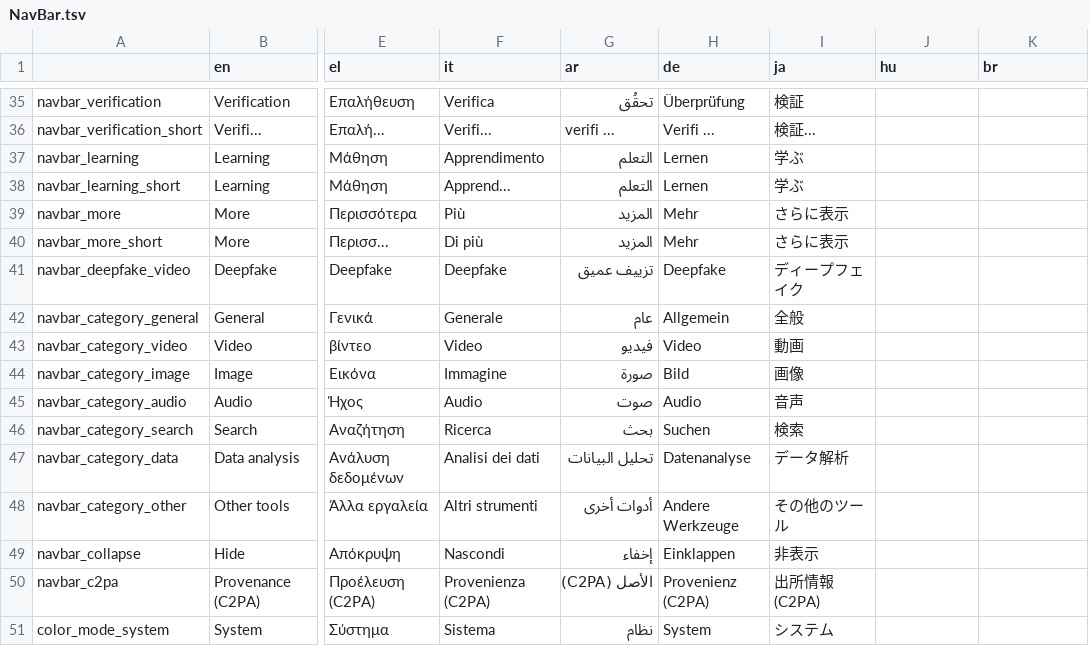
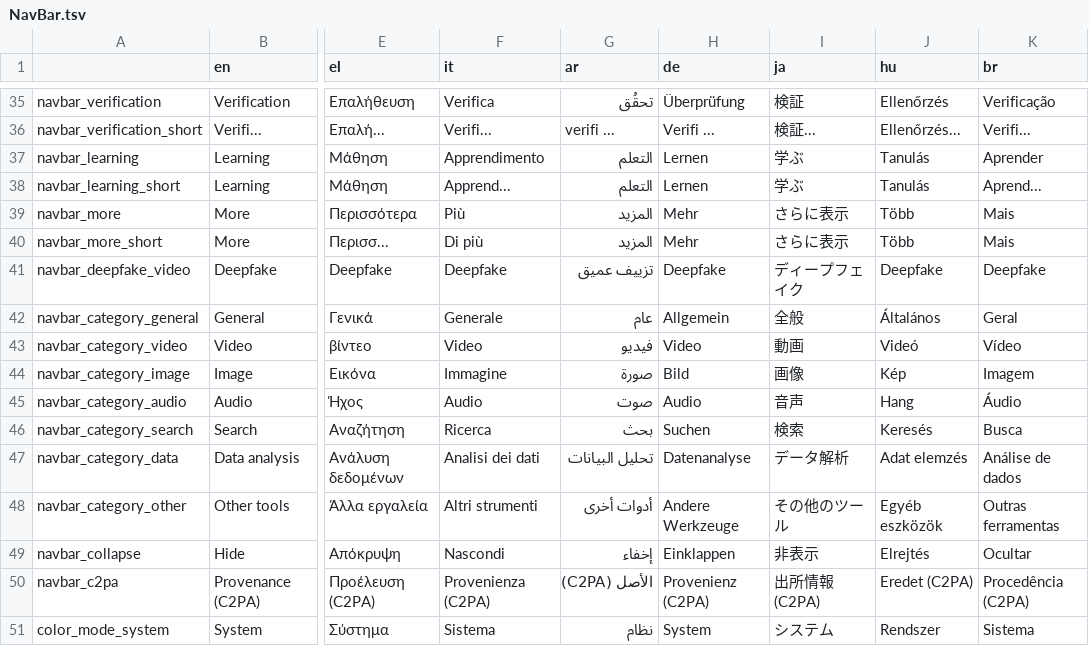
Before and after one commit to AFP-Medialab/InVID-Translations, a TSV file: components/NavBar.tsv, drawn as a sheet; only a part is shown, gaps mark what is left out; the diff covers the shown part only; the diff names each change by its address in the sheet, - before the commit and + after, or states it on an @@ line.

```diff
--- a/components/NavBar.tsv
+++ b/components/NavBar.tsv
-J35 (hu): (empty)
+J35 (hu): Ellenőrzés
-K35 (br): (empty)
+K35 (br): Verificação
-J36 (hu): (empty)
+J36 (hu): Ellenőrzés...
-K36 (br): (empty)
+K36 (br): Verifi...
-J37:J38 (hu): (empty)
+J37:J38 (hu): Tanulás
-K37 (br): (empty)
+K37 (br): Aprender
-K38 (br): (empty)
+K38 (br): Aprend...
-J39:J40 (hu): (empty)
+J39:J40 (hu): Több
-K39:K40 (br): (empty)
+K39:K40 (br): Mais
-J41 (hu): (empty)
+J41 (hu): Deepfake
-K41 (br): (empty)
+K41 (br): Deepfake
-J42 (hu): (empty)
+J42 (hu): Általános
-K42 (br): (empty)
+K42 (br): Geral
-J43 (hu): (empty)
+J43 (hu): Videó
-K43 (br): (empty)
+K43 (br): Vídeo
-J44 (hu): (empty)
+J44 (hu): Kép
-K44 (br): (empty)
+K44 (br): Imagem
-J45 (hu): (empty)
+J45 (hu): Hang
-K45 (br): (empty)
+K45 (br): Áudio
-J46 (hu): (empty)
+J46 (hu): Keresés
-K46 (br): (empty)
+K46 (br): Busca
-J47 (hu): (empty)
+J47 (hu): Adat elemzés
-K47 (br): (empty)
+K47 (br): Análise de dados
-J48 (hu): (empty)
+J48 (hu): Egyéb eszközök
-K48 (br): (empty)
+K48 (br): Outras ferramentas
-J49 (hu): (empty)
+J49 (hu): Elrejtés
-K49 (br): (empty)
+K49 (br): Ocultar
-J50 (hu): (empty)
+J50 (hu): Eredet (C2PA)
-K50 (br): (empty)
+K50 (br): Procedência (C2PA)
-J51 (hu): (empty)
+J51 (hu): Rendszer
-K51 (br): (empty)
+K51 (br): Sistema
```
Also changed, not shown: 70 edited cells elsewhere in this file, components/Shared/Footer.tsv, 12 other files.
